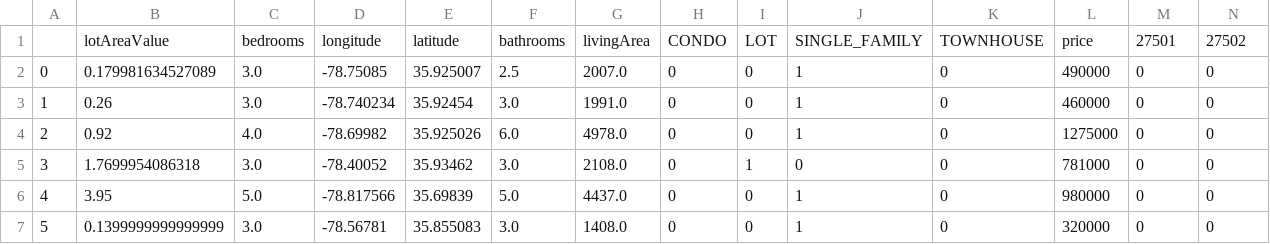
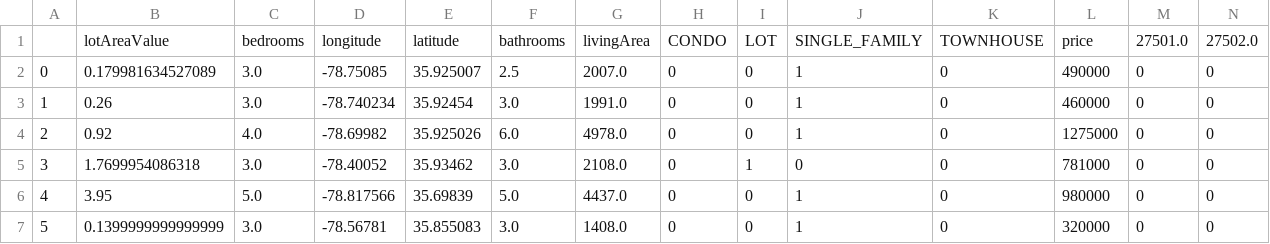
Before and after one commit to robgmizzou/Housing-Capstone, a CSV file: df encoded.csv, drawn as a sheet; only a part is shown; removed rows and columns are numbered as before the commit, all else as after; rows hold the shown columns only; the diff names each change by its address in the sheet, - before the commit and + after, or states it on an @@ line.

```diff
--- a/df encoded.csv
+++ b/df encoded.csv
-row 1:  | lotAreaValue | bedrooms | longitude | latitude | bathrooms | livingArea | CONDO | LOT | SINGLE_FAMILY | TOWNHOUSE | price | 27501 | 27502
+row 1:  | lotAreaValue | bedrooms | longitude | latitude | bathrooms | livingArea | CONDO | LOT | SINGLE_FAMILY | TOWNHOUSE | price | 27501.0 | 27502.0
```
Also changed, not shown: Resources/final_housing_df.csv, 3 other files.
